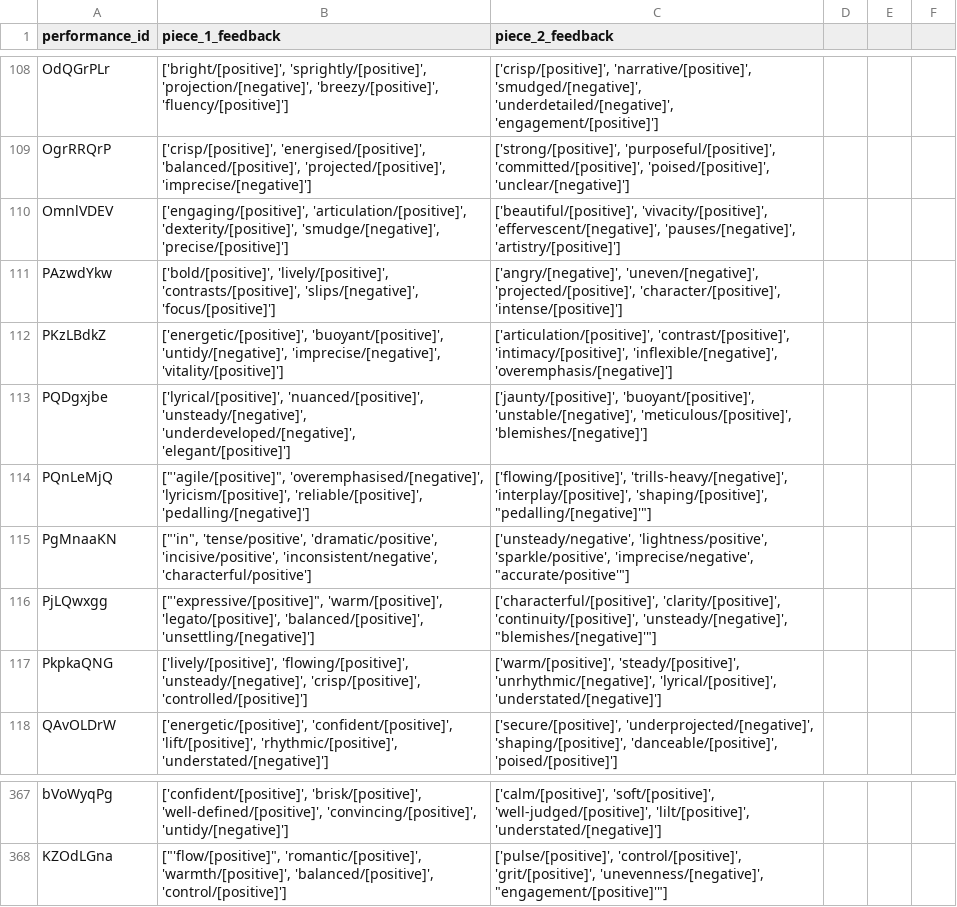
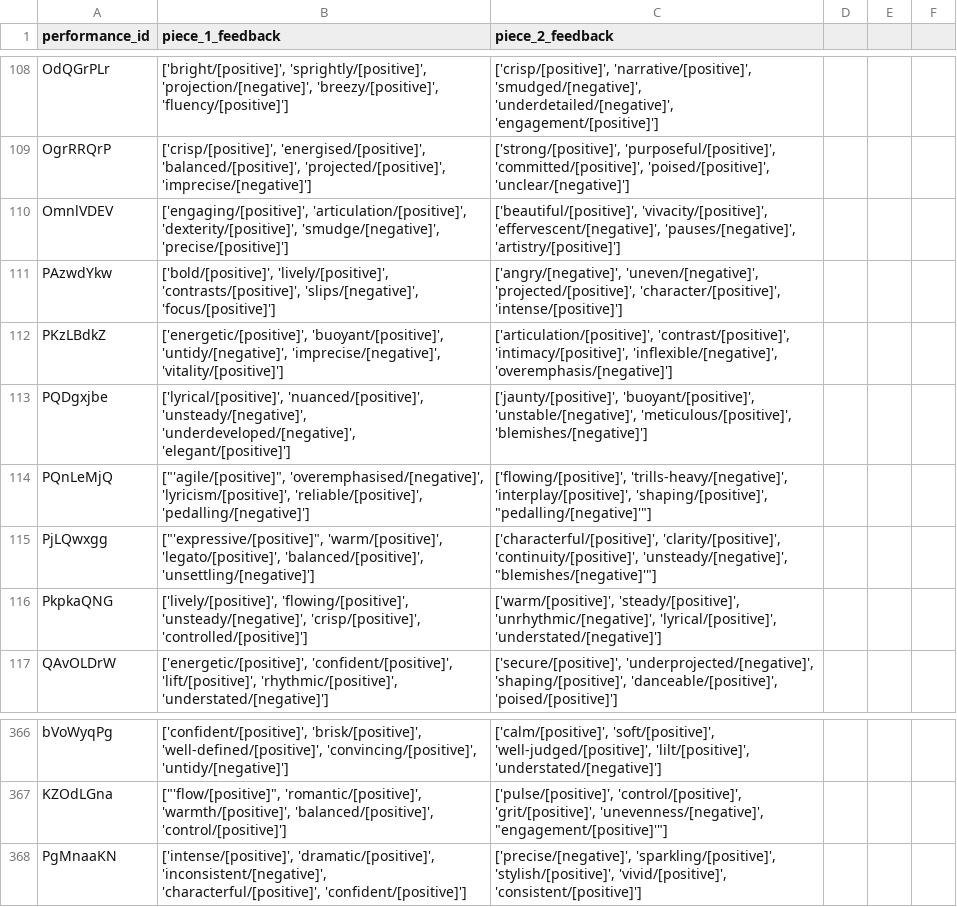
Before and after one commit to rollersteaam/abrsm-challenge-2025, a CSV file: backend/feedback/audio_model/chatgpt_abrsm_lmth25.csv, drawn as a sheet; only a part is shown, gaps mark what is left out.

Commit message:
fix: more data

```diff
--- a/backend/feedback/audio_model/chatgpt_abrsm_lmth25.csv
+++ b/backend/feedback/audio_model/chatgpt_abrsm_lmth25.csv
@@ -114,3 +114,2 @@ PQDgxjbe,"['lyrical/[positive]', 'nuanced/[positive]', 'unsteady/[negative]', 'u
 PQnLeMjQ,"[""'agile/[positive]"", 'overemphasised/[negative]', 'lyricism/[positive]', 'reliable/[positive]', 'pedalling/[negative]']","['flowing/[positive]', 'trills-heavy/[negative]', 'interplay/[positive]', 'shaping/[positive]', ""pedalling/[negative]'""]"
-PgMnaaKN,"[""'in"", 'tense/positive', 'dramatic/positive', 'incisive/positive', 'inconsistent/negative', 'characterful/positive']","['unsteady/negative', 'lightness/positive', 'sparkle/positive', 'imprecise/negative', ""accurate/positive'""]"
 PjLQwxgg,"[""'expressive/[positive]"", 'warm/[positive]', 'legato/[positive]', 'balanced/[positive]', 'unsettling/[negative]']","['characterful/[positive]', 'clarity/[positive]', 'continuity/[positive]', 'unsteady/[negative]', ""blemishes/[negative]'""]"
@@ -368 +367,2 @@ bVoWyqPg,"['confident/[positive]', 'brisk/[positive]', 'well-defined/[positive]'
 KZOdLGna,"[""'flow/[positive]"", 'romantic/[positive]', 'warmth/[positive]', 'balanced/[positive]', 'control/[positive]']","['pulse/[positive]', 'control/[positive]', 'grit/[positive]', 'unevenness/[negative]', ""engagement/[positive]'""]"
+PgMnaaKN,"['intense/[positive]', 'dramatic/[positive]', 'inconsistent/[negative]', 'characterful/[positive]', 'confident/[positive]']","['precise/[negative]', 'sparkling/[positive]', 'stylish/[positive]', 'vivid/[positive]', 'consistent/[positive]']"
```
Also changed, not shown: backend/feedback/audio_model/chatgpt_abrsm_lmth25_cleaned.csv.
